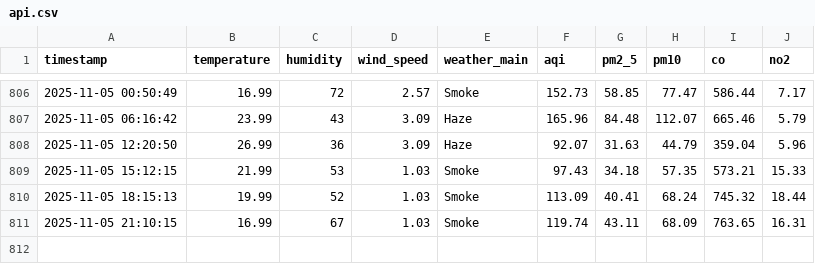
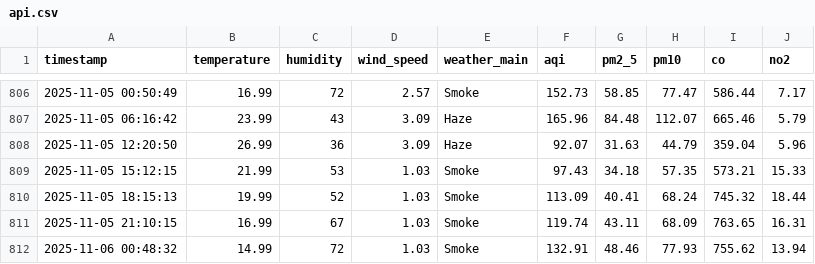
Before and after one commit to HibaAmin12/aqi-data-logger, a CSV file: api.csv, drawn as a sheet; only a part is shown, gaps mark what is left out; the diff names each change by its address in the sheet, - before the commit and + after, or states it on an @@ line.

```diff
--- a/api.csv
+++ b/api.csv
+row 812: 2025-11-06 00:48:32 | 14.99 | 72 | 1.03 | Smoke | 132.91 | 48.46 | 77.93 | 755.62 | 13.94
```
